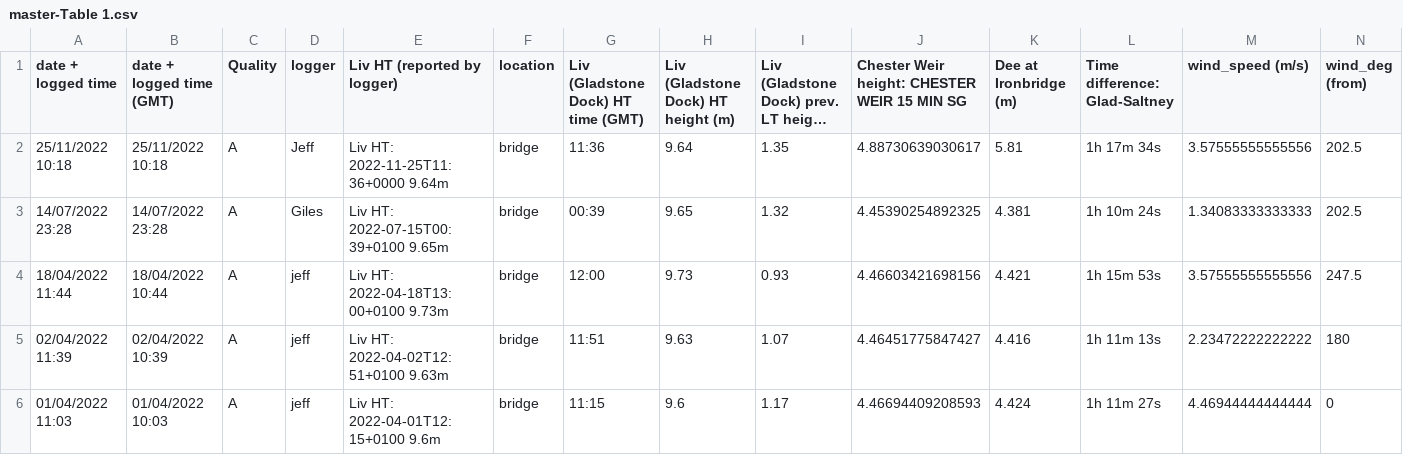
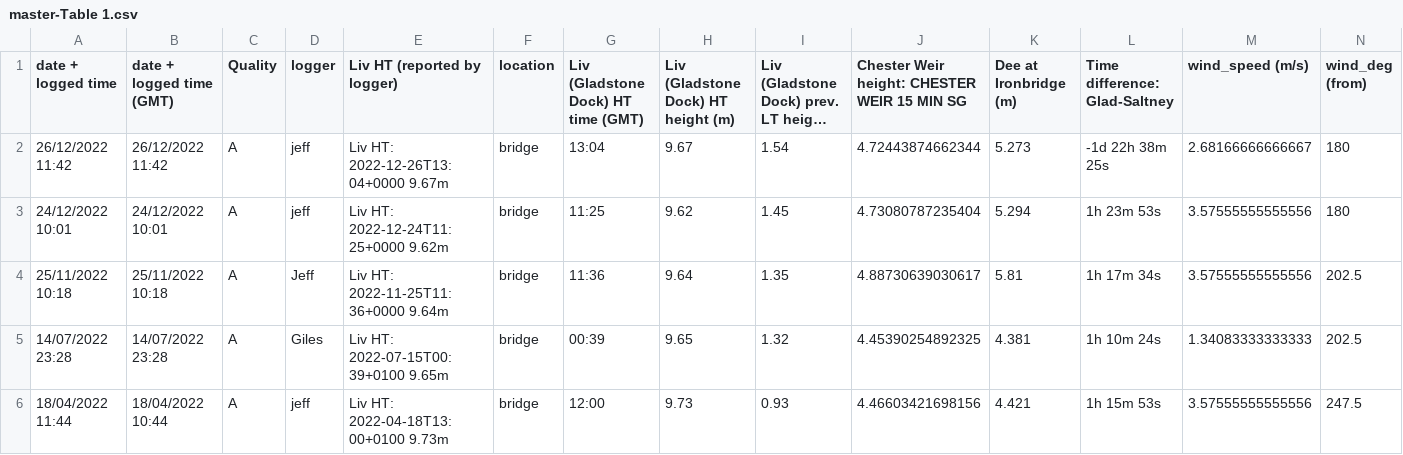
Before and after one commit to jpolton/DeeBore, a CSV file: data/master-Table 1.csv, drawn as a sheet; only a part is shown; the shorter side is filled out with more unchanged rows; long unchanged cells end in …; rows hold the shown columns only; the diff names each change by its address in the sheet, - before the commit and + after, or states it on an @@ line.

```diff
--- a/data/master-Table 1.csv
+++ b/data/master-Table 1.csv
+row 2: 26/12/2022 11:42 | 26/12/2022 11:42 | A | jeff | Liv HT: 2022-12-26T13:04+0000 9.67m | bridge | 13:04 | 9.67 | 1.54 | 4.72443874662344 | 5.273 | -1d 22h 38m 25s | 2.68166666666667 | 180
+row 3: 24/12/2022 10:01 | 24/12/2022 10:01 | A | jeff | Liv HT: 2022-12-24T11:25+0000 9.62m | bridge | 11:25 | 9.62 | 1.45 | 4.73080787235404 | 5.294 | 1h 23m 53s | 3.57555555555556 | 180
```
Also changed, not shown: 2 other files.
